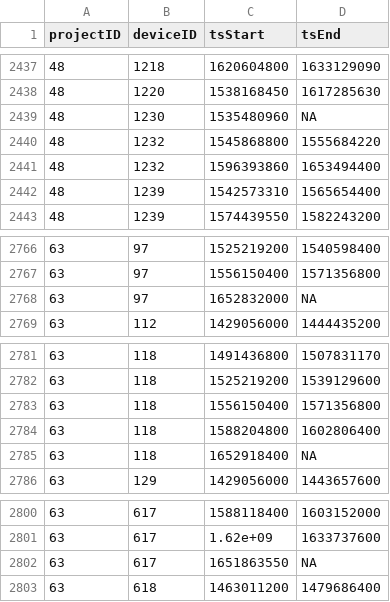
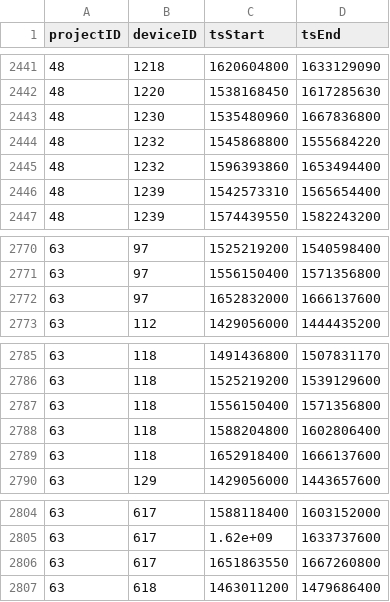
Before and after one commit to MotusWTS/motus-metadata-history, a CSV file: receiver_deployments.csv, drawn as a sheet; only a part is shown, gaps mark what is left out; the diff covers the shown part only.

```diff
--- a/receiver_deployments.csv
+++ b/receiver_deployments.csv
@@ -2438,3 +2442,3 @@
 48,1220,1538168450,1617285630
-48,1230,1535480960,NA
+48,1230,1535480960,1667836800
 48,1232,1545868800,1555684220
@@ -2767,3 +2771,3 @@
 63,97,1556150400,1571356800
-63,97,1652832000,NA
+63,97,1652832000,1666137600
 63,112,1429056000,1444435200
@@ -2784,3 +2788,3 @@
 63,118,1588204800,1602806400
-63,118,1652918400,NA
+63,118,1652918400,1666137600
 63,129,1429056000,1443657600
@@ -2801,3 +2805,3 @@
 63,617,1.62e+09,1633737600
-63,617,1651863550,NA
+63,617,1651863550,1667260800
 63,618,1463011200,1479686400
```
Also changed, not shown: 10 added rows, 1 removed row and 5 edited cells elsewhere in this file, 2 other files.
